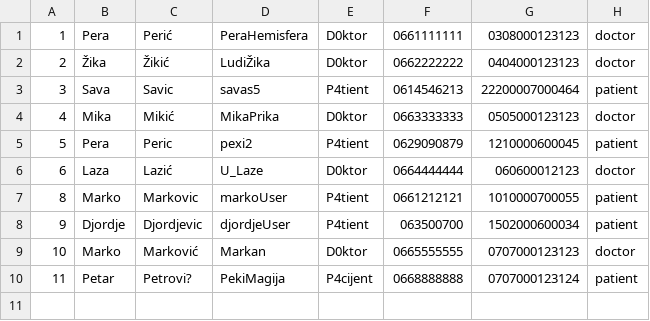
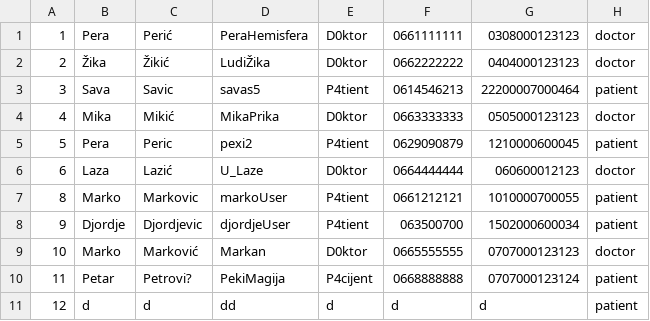
Before and after one commit to dandza7/IN-Tim-9-SIMS-HCI, a CSV file: WpfApp1/Resources/Data/user.csv, drawn as a sheet; the diff names each change by its address in the sheet, - before the commit and + after, or states it on an @@ line.

```diff
--- a/WpfApp1/Resources/Data/user.csv
+++ b/WpfApp1/Resources/Data/user.csv
+row 11: 12 | d | d | dd | d | d | d | patient
```
Also changed, not shown: 10 other files.
